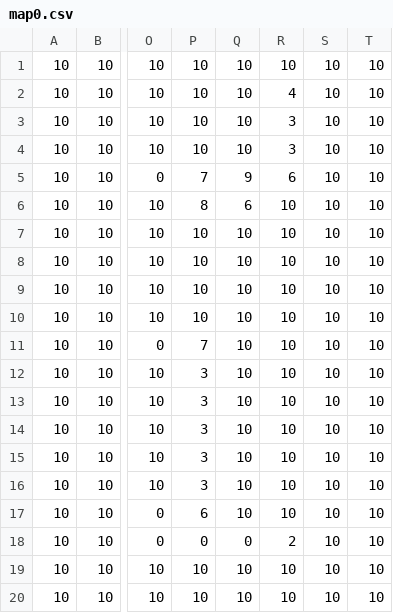
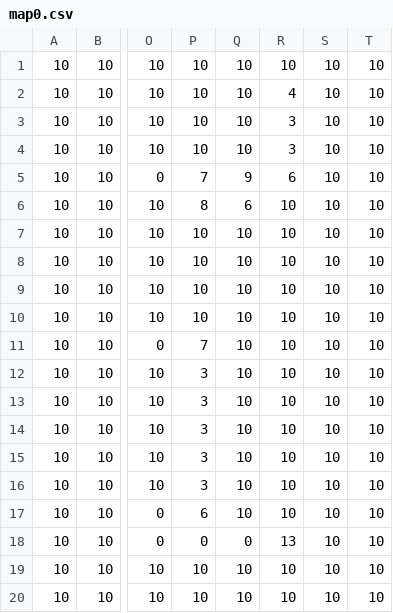
Before and after one commit to Lucass-Dev/TD-SAE, a CSV file: src/main/resources/fr/montreuil/iut/Lucas_Adrien_Imman/csv/map0.csv, drawn as a sheet; only a part is shown, gaps mark what is left out; the diff names each change by its address in the sheet, - before the commit and + after, or states it on an @@ line.

```diff
--- a/src/main/resources/fr/montreuil/iut/Lucas_Adrien_Imman/csv/map0.csv
+++ b/src/main/resources/fr/montreuil/iut/Lucas_Adrien_Imman/csv/map0.csv
-R18: 2
+R18: 13
```
Also changed, not shown: 10 other files.
